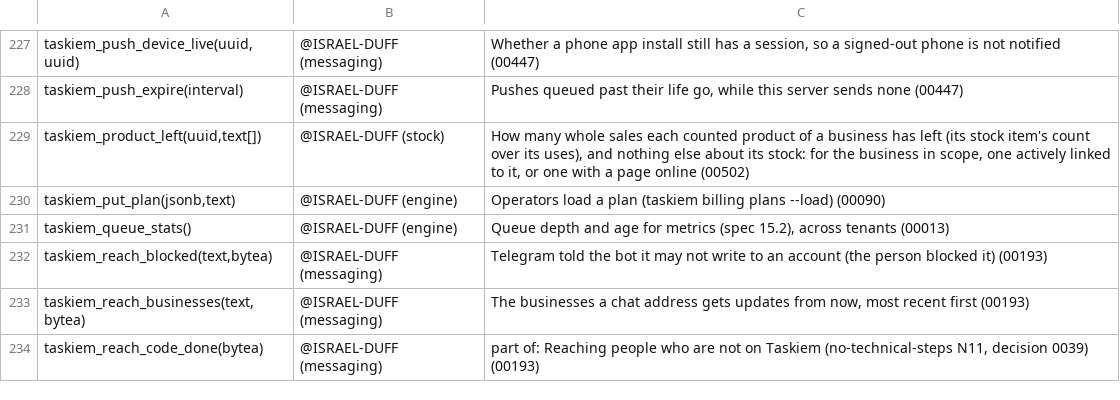
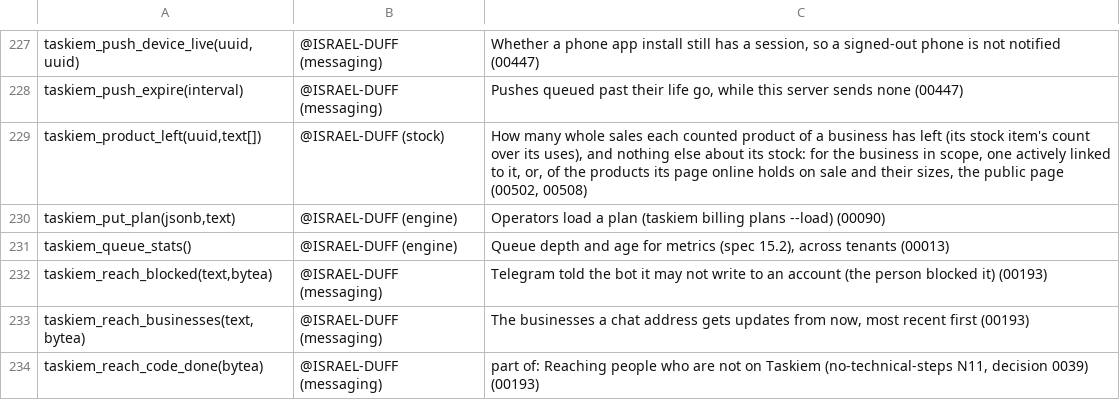
Before and after one commit to ISRAEL-DUFF/taskiem, a TSV file: engine/db/definers.tsv, drawn as a sheet; only a part is shown, gaps mark what is left out.

```diff
--- a/engine/db/definers.tsv
+++ b/engine/db/definers.tsv
@@ -228,3 +228,3 @@ taskiem_push_device_live(uuid,uuid)	@ISRAEL-DUFF (messaging)	Whether a phone app
 taskiem_push_expire(interval)	@ISRAEL-DUFF (messaging)	Pushes queued past their life go, while this server sends none (00447)
-taskiem_product_left(uuid,text[])	@ISRAEL-DUFF (stock)	How many whole sales each counted product of a business has left (its stock item's count over its uses), and nothing else about its stock: for the business in scope, one actively linked to it, or one with a page online (00502)
+taskiem_product_left(uuid,text[])	@ISRAEL-DUFF (stock)	How many whole sales each counted product of a business has left (its stock item's count over its uses), and nothing else about its stock: for the business in scope, one actively linked to it, or, of the products its page online holds on sale and their sizes, the public page (00502, 00508)
 taskiem_put_plan(jsonb,text)	@ISRAEL-DUFF (engine)	Operators load a plan (taskiem billing plans --load) (00090)
```
Also changed, not shown: 3 other files.
